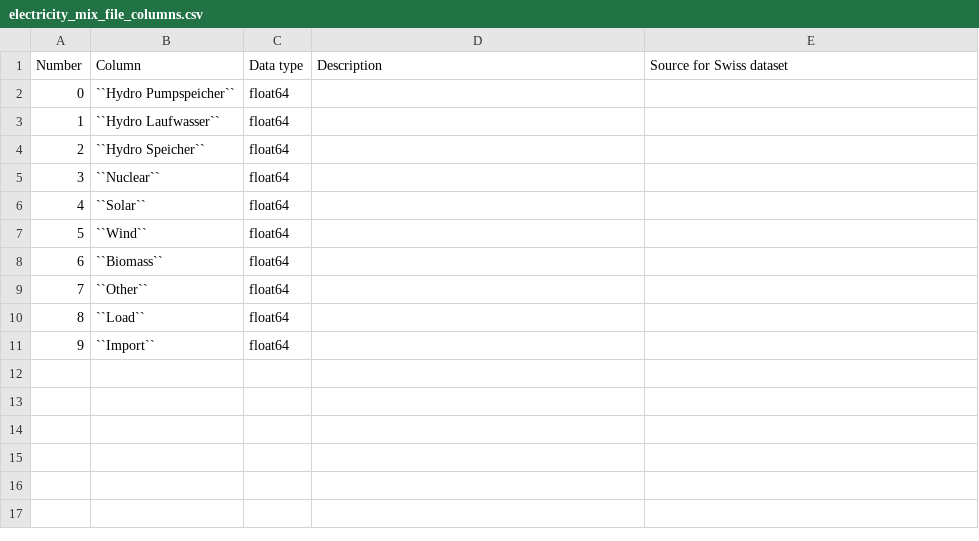
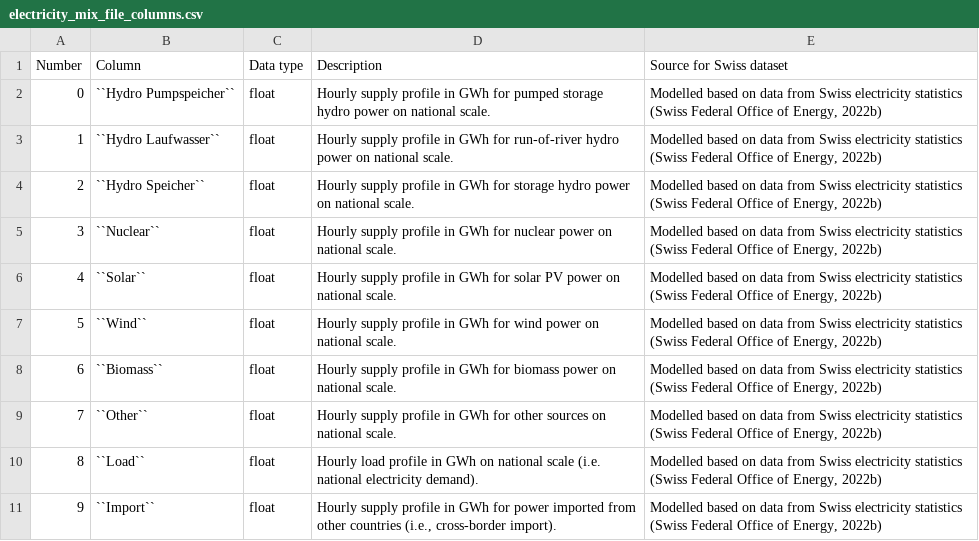
Before and after one commit to HSLUDEM/DEM_Documentation, a CSV file: docs/source/how_to_use_the_model/input_files_csv/electricity_mix_file_columns.csv, drawn as a sheet.

```diff
--- a/docs/source/how_to_use_the_model/input_files_csv/electricity_mix_file_columns.csv
+++ b/docs/source/how_to_use_the_model/input_files_csv/electricity_mix_file_columns.csv
@@ -1,11 +1,11 @@
 "Number","Column","Data type","Description","Source for Swiss dataset"
-"0","``Hydro Pumpspeicher``","float64","",""
-"1","``Hydro Laufwasser``","float64","",""
-"2","``Hydro Speicher``","float64","",""
-"3","``Nuclear``","float64","",""
-"4","``Solar``","float64","",""
-"5","``Wind``","float64","",""
-"6","``Biomass``","float64","",""
-"7","``Other``","float64","",""
-"8","``Load``","float64","",""
-"9","``Import``","float64","",""
+"0","``Hydro Pumpspeicher``","float","Hourly supply profile in GWh for pumped storage hydro power on national scale.","Modelled based on data from Swiss electricity statistics (Swiss Federal Office of Energy, 2022b)"
+"1","``Hydro Laufwasser``","float","Hourly supply profile in GWh for run-of-river hydro power on national scale.","Modelled based on data from Swiss electricity statistics (Swiss Federal Office of Energy, 2022b)"
+"2","``Hydro Speicher``","float","Hourly supply profile in GWh for storage hydro power on national scale.","Modelled based on data from Swiss electricity statistics (Swiss Federal Office of Energy, 2022b)"
+"3","``Nuclear``","float","Hourly supply profile in GWh for nuclear power on national scale.","Modelled based on data from Swiss electricity statistics (Swiss Federal Office of Energy, 2022b)"
+"4","``Solar``","float","Hourly supply profile in GWh for solar PV power on national scale.","Modelled based on data from Swiss electricity statistics (Swiss Federal Office of Energy, 2022b)"
+"5","``Wind``","float","Hourly supply profile in GWh for wind power on national scale.","Modelled based on data from Swiss electricity statistics (Swiss Federal Office of Energy, 2022b)"
+"6","``Biomass``","float","Hourly supply profile in GWh for biomass power on national scale.","Modelled based on data from Swiss electricity statistics (Swiss Federal Office of Energy, 2022b)"
+"7","``Other``","float","Hourly supply profile in GWh for other sources on national scale.","Modelled based on data from Swiss electricity statistics (Swiss Federal Office of Energy, 2022b)"
+"8","``Load``","float","Hourly load profile in GWh on national scale (i.e. national electricity demand).","Modelled based on data from Swiss electricity statistics (Swiss Federal Office of Energy, 2022b)"
+"9","``Import``","float","Hourly supply profile in GWh for power imported from other countries (i.e., cross-border import).","Modelled based on data from Swiss electricity statistics (Swiss Federal Office of Energy, 2022b)"
```
Also changed, not shown: docs/source/how_to_use_the_model/input_files_csv/hdd_file_columns.csv, docs/source/how_to_use_the_model/input_files_csv/master_file_columns.csv, 34 other files.
